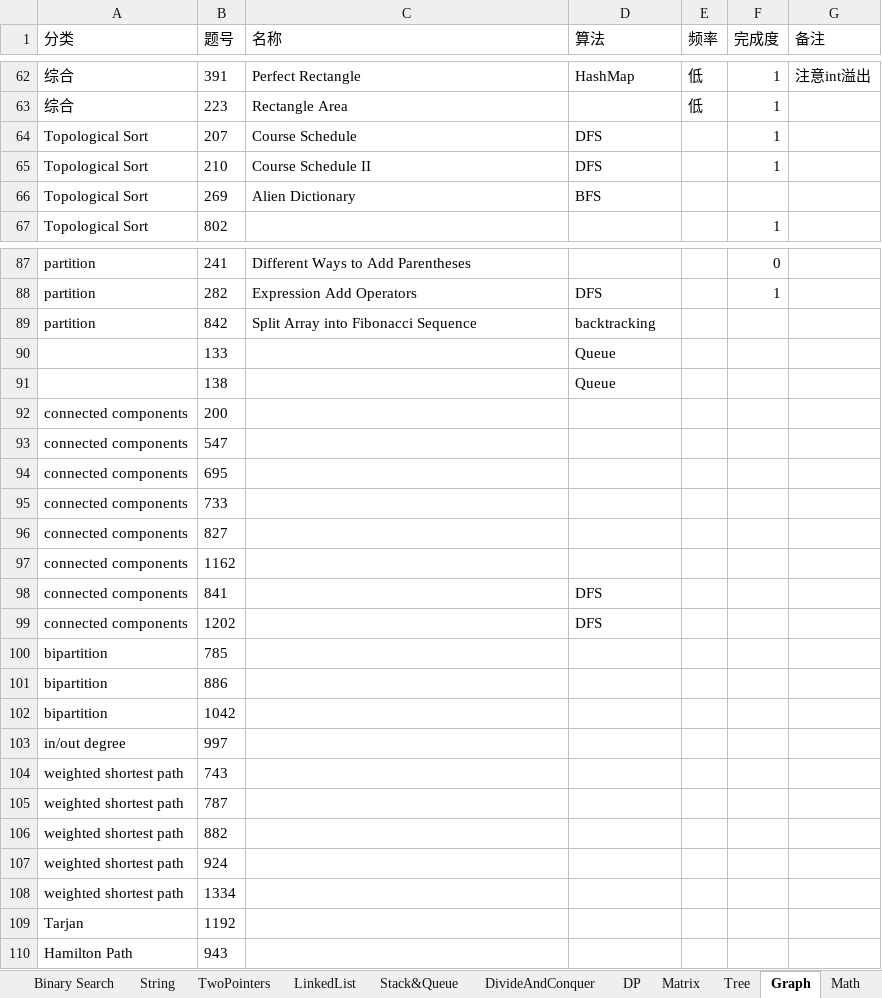
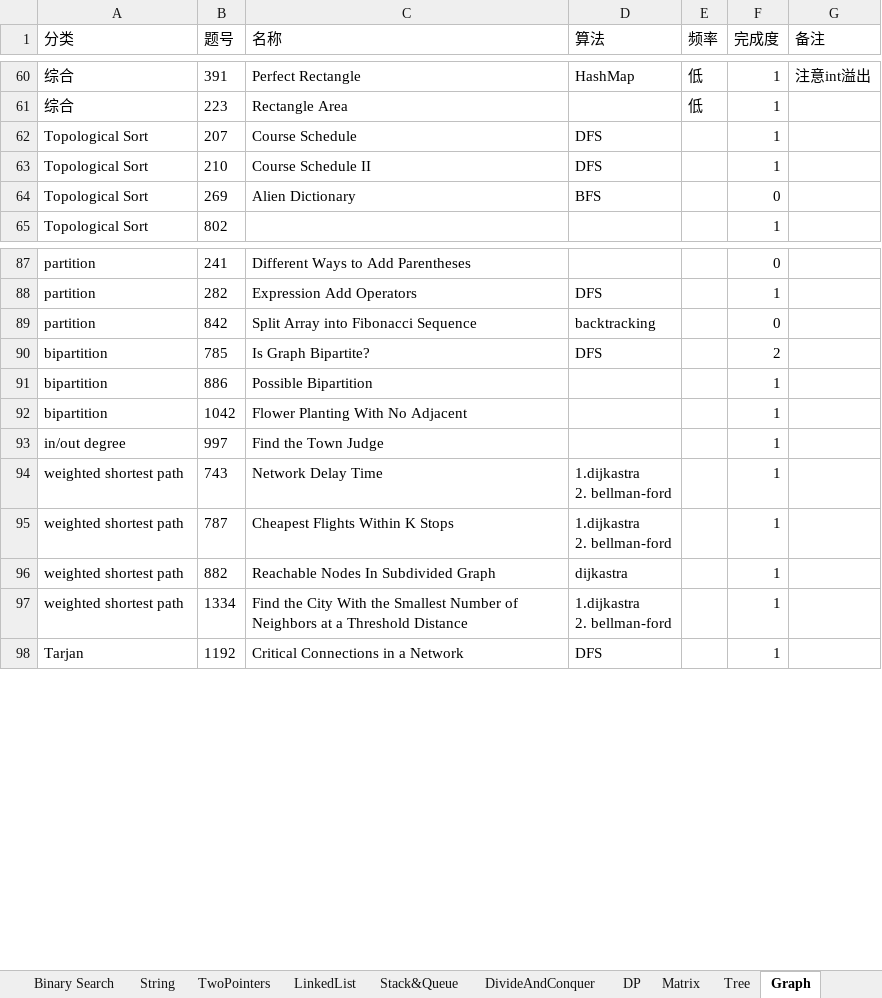
Before and after one commit to csy99/Leetcode, an Excel workbook: LeetCode.xlsx, sheet Graph, drawn as a sheet; only a part is shown, gaps mark what is left out; values as stored, in another font and other column widths than the file's, no borders; removed rows and columns are numbered as before the commit, all else as after; ↵ is a line break in a cell; the diff covers the shown part only; the diff names each change by its address in the sheet, - before the commit and + after, or states it on an @@ line.

```diff
--- a/LeetCode.xlsx (sheet Graph)
+++ b/LeetCode.xlsx (sheet Graph)
-F64 (完成度): (empty)
+F64 (完成度): 0
-F89 (完成度): (empty)
+F89 (完成度): 0
-row 90:  | 133 |  | Queue
-row 91:  | 138 |  | Queue
-row 92: connected components | 200
-row 93: connected components | 547
-row 94: connected components | 695
-row 95: connected components | 733
-row 96: connected components | 827
-row 97: connected components | 1162
-row 98: connected components | 841 |  | DFS
-row 99: connected components | 1202 |  | DFS
-C90 (名称): (empty)
+C90 (名称): Is Graph Bipartite?
-D90 (算法): (empty)
+D90 (算法): DFS
-F90 (完成度): (empty)
+F90 (完成度): 2
-C91 (名称): (empty)
+C91 (名称): Possible Bipartition
-F91:F96 (完成度): (empty)
+F91:F96 (完成度): 1
-C92 (名称): (empty)
+C92 (名称): Flower Planting With No Adjacent
-C93 (名称): (empty)
+C93 (名称): Find the Town Judge
-C94 (名称): (empty)
+C94 (名称): Network Delay Time
-D94:D95 (算法): (empty)
+D94:D95 (算法): 1.dijkastra ↵ 2. bellman-ford
-C95 (名称): (empty)
+C95 (名称): Cheapest Flights Within K Stops
-C96 (名称): (empty)
+C96 (名称): Reachable Nodes In Subdivided Graph
-D96 (算法): (empty)
+D96 (算法): dijkastra
-row 107: weighted shortest path | 924
-C97 (名称): (empty)
+C97 (名称): Find the City With the Smallest Number of Neighbors at a Threshold Distance
-D97 (算法): (empty)
+D97 (算法): 1.dijkastra ↵ 2. bellman-ford
-F97:F98 (完成度): (empty)
+F97:F98 (完成度): 1
-C98 (名称): (empty)
+C98 (名称): Critical Connections in a Network
-D98 (算法): (empty)
+D98 (算法): DFS
-row 110: Hamilton Path | 943
```
Also changed, not shown: 7 added rows, 8 removed rows, 36 edited cells and cell formats elsewhere in this sheet, sheet DP, sheet Array, sheet Binary Search, sheet Stack&Queue, sheet Math, sheet TwoPointers, 3 more sheets, other sheet tabs.
